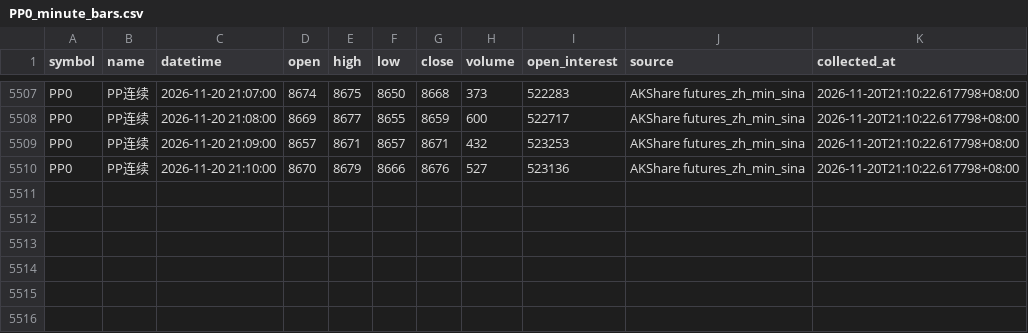
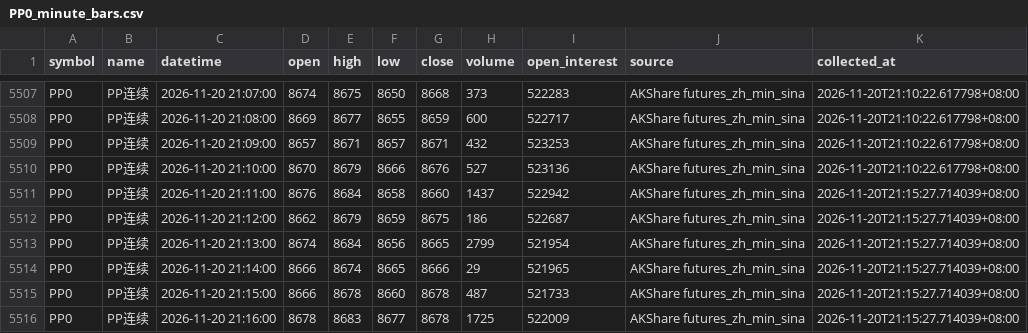
Before and after one commit to luckyjohnlucky/akshare-futures-data, a CSV file: output/PP0_minute_bars.csv, drawn as a sheet; only a part is shown, gaps mark what is left out.

```diff
--- a/output/PP0_minute_bars.csv
+++ b/output/PP0_minute_bars.csv
@@ -5510 +5510,7 @@ PP0,PP连续,2026-11-20 21:09:00,8657,8671,8657,8671,432,523253,AKShare futures_
 PP0,PP连续,2026-11-20 21:10:00,8670,8679,8666,8676,527,523136,AKShare futures_zh_min_sina,2026-11-20T21:10:22.617798+08:00
+PP0,PP连续,2026-11-20 21:11:00,8676,8684,8658,8660,1437,522942,AKShare futures_zh_min_sina,2026-11-20T21:15:27.714039+08:00
+PP0,PP连续,2026-11-20 21:12:00,8662,8679,8659,8675,186,522687,AKShare futures_zh_min_sina,2026-11-20T21:15:27.714039+08:00
+PP0,PP连续,2026-11-20 21:13:00,8674,8684,8656,8665,2799,521954,AKShare futures_zh_min_sina,2026-11-20T21:15:27.714039+08:00
+PP0,PP连续,2026-11-20 21:14:00,8666,8674,8665,8666,29,521965,AKShare futures_zh_min_sina,2026-11-20T21:15:27.714039+08:00
+PP0,PP连续,2026-11-20 21:15:00,8666,8678,8660,8678,487,521733,AKShare futures_zh_min_sina,2026-11-20T21:15:27.714039+08:00
+PP0,PP连续,2026-11-20 21:16:00,8678,8683,8677,8678,1725,522009,AKShare futures_zh_min_sina,2026-11-20T21:15:27.714039+08:00
```
Also changed, not shown: output/HC0_minute_bars.csv, output/L0_minute_bars.csv, 6 other files.
